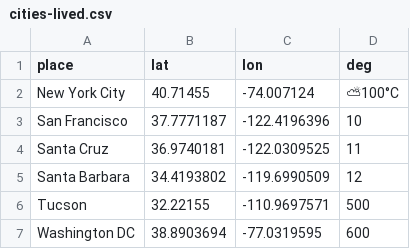
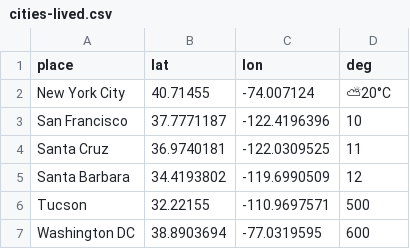
Before and after one commit to yourappi/yourappi.github.io, a CSV file: cities-lived.csv, drawn as a sheet; the diff names each change by its address in the sheet, - before the commit and + after, or states it on an @@ line.

Commit message:
Update cities-lived.csv

```diff
--- a/cities-lived.csv
+++ b/cities-lived.csv
-D2 (deg): ⛅100°C
+D2 (deg): ⛅20°C
```
